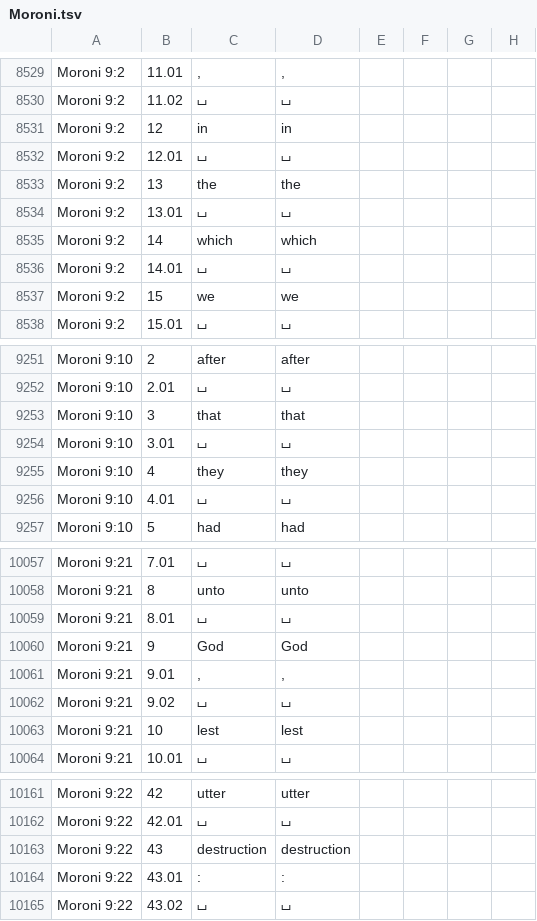
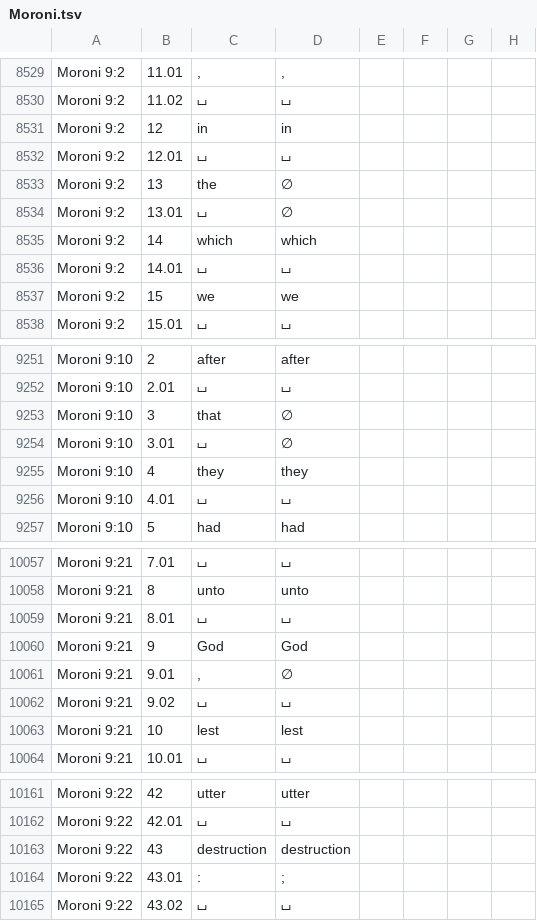
Before and after one commit to BYU-ODH/OpenScripture, a TSV file: book-of-mormon/Moroni.tsv, drawn as a sheet; only a part is shown, gaps mark what is left out.

```diff
--- a/book-of-mormon/Moroni.tsv
+++ b/book-of-mormon/Moroni.tsv
@@ -8532,4 +8532,4 @@ Moroni 9:2	12	in	in
 Moroni 9:2	12.01	⌴	⌴
-Moroni 9:2	13	the	the
-Moroni 9:2	13.01	⌴	⌴
+Moroni 9:2	13	the	∅
+Moroni 9:2	13.01	⌴	∅
 Moroni 9:2	14	which	which
@@ -9252,4 +9252,4 @@ Moroni 9:10	2	after	after
 Moroni 9:10	2.01	⌴	⌴
-Moroni 9:10	3	that	that
-Moroni 9:10	3.01	⌴	⌴
+Moroni 9:10	3	that	∅
+Moroni 9:10	3.01	⌴	∅
 Moroni 9:10	4	they	they
@@ -10060,3 +10060,3 @@ Moroni 9:21	8.01	⌴	⌴
 Moroni 9:21	9	God	God
-Moroni 9:21	9.01	,	,
+Moroni 9:21	9.01	,	∅
 Moroni 9:21	9.02	⌴	⌴
@@ -10163,3 +10163,3 @@ Moroni 9:22	42.01	⌴	⌴
 Moroni 9:22	43	destruction	destruction
-Moroni 9:22	43.01	:	:
+Moroni 9:22	43.01	:	;
 Moroni 9:22	43.02	⌴	⌴
```
Also changed, not shown: 12 other files.
